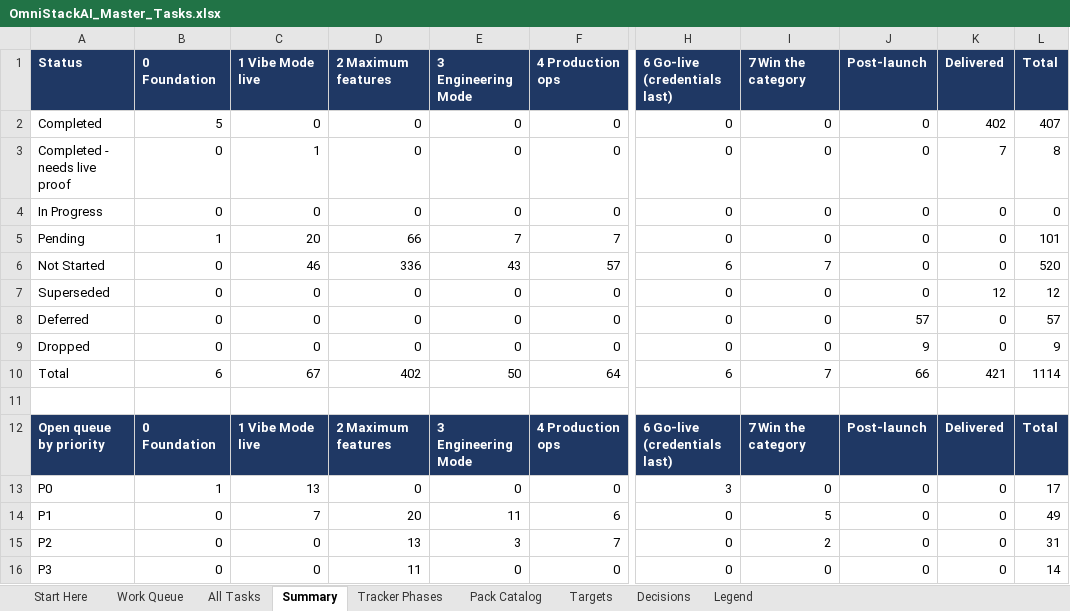
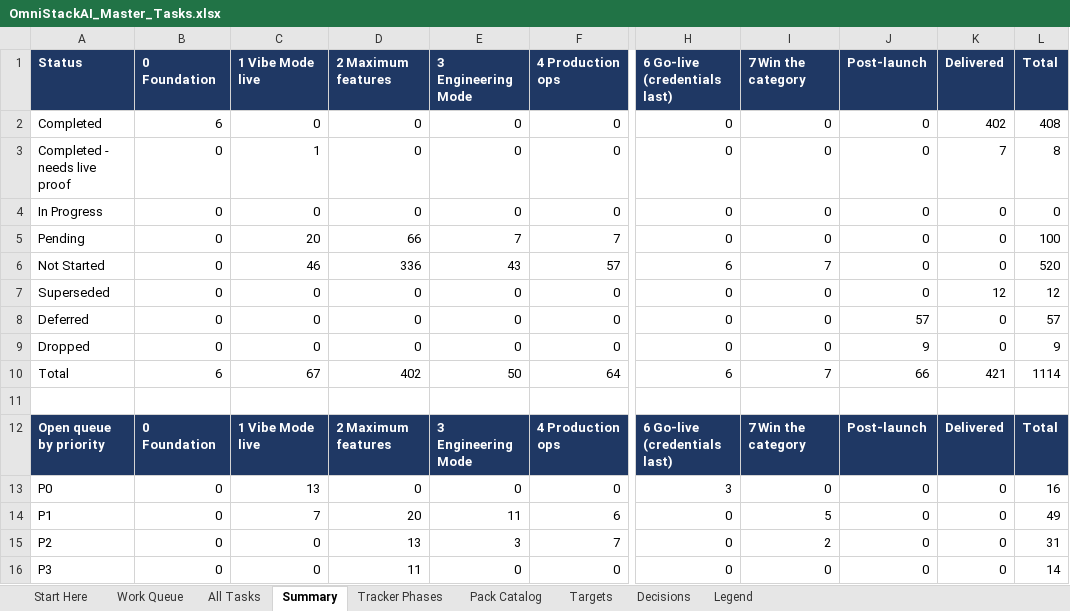
Before and after one commit to sanjeetji/OmniStackAi, an Excel workbook: R_&_D/Platform_Completion/OmniStackAI_Master_Tasks.xlsx, sheet Summary, drawn as a sheet; only a part is shown, gaps mark what is left out; values as stored, in another font and other column widths than the file's, no borders; the diff names each change by its address in the sheet, - before the commit and + after, or states it on an @@ line.

```diff
--- a/R_&_D/Platform_Completion/OmniStackAI_Master_Tasks.xlsx (sheet Summary)
+++ b/R_&_D/Platform_Completion/OmniStackAI_Master_Tasks.xlsx (sheet Summary)
-B2 (0 Foundation): 5
+B2 (0 Foundation): 6
-L2 (Total): 407
+L2 (Total): 408
-B5 (0 Foundation): 1
+B5 (0 Foundation): 0
-L5 (Total): 101
+L5 (Total): 100
-B13 (0 Foundation): 1
+B13 (0 Foundation): 0
-L13 (Total): 17
+L13 (Total): 16
```
Also changed, not shown: sheet All Tasks, sheet Work Queue, 7 other files.
